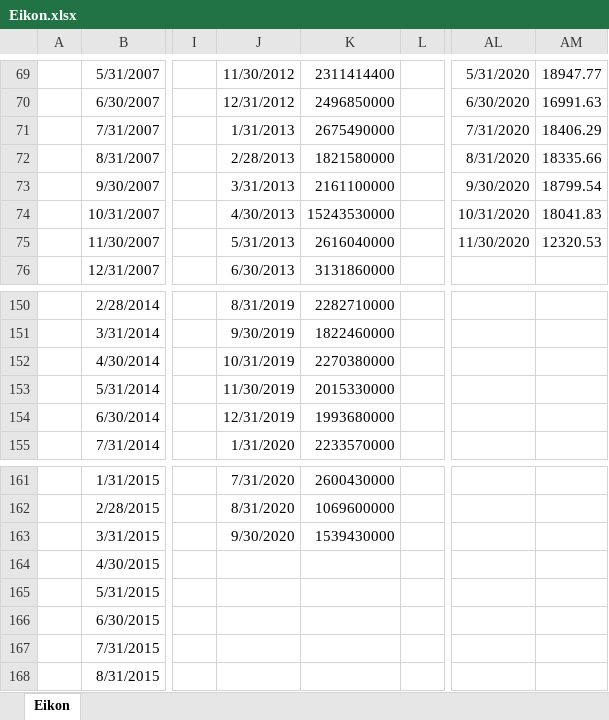
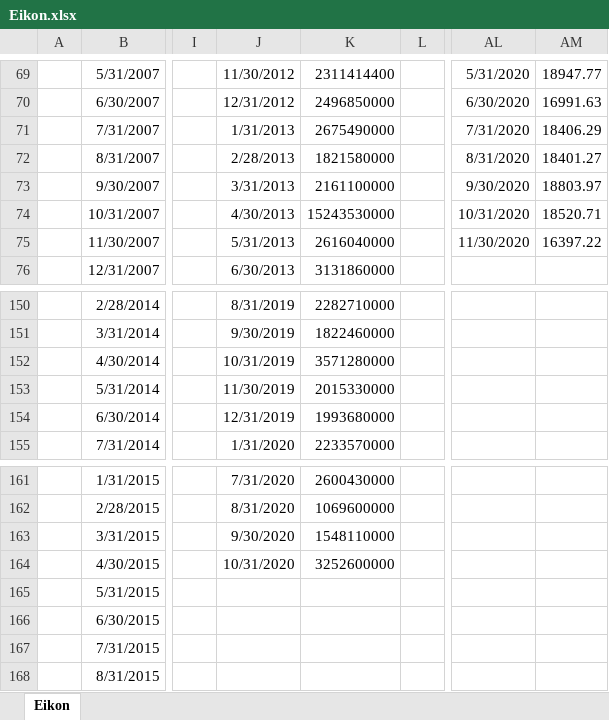
Before and after one commit to dhopp1-UNCTAD/nowcast_data_update, an Excel workbook: helper/Eikon.xlsx, sheet Eikon, drawn as a sheet; only a part is shown, gaps mark what is left out; values as stored, in another font and other column widths than the file's, no borders; the diff covers the shown part only; the diff names each change by its address in the sheet, - before the commit and + after, or states it on an @@ line.

```diff
--- a/helper/Eikon.xlsx (sheet Eikon)
+++ b/helper/Eikon.xlsx (sheet Eikon)
-AM72: 18335.66
+AM72: 18401.27
-AM73: 18799.54
+AM73: 18803.97
-AM74: 18041.83
+AM74: 18520.71
-AM75: 12320.53
+AM75: 16397.22
-K152: 2270380000
+K152: 3571280000
-K163: 1539430000
+K163: 1548110000
-J164: (empty)
+J164: 10/31/2020
-K164: (empty)
+K164: 3252600000
```
Also changed, not shown: 8 added rows, 8 removed rows and 21 edited cells elsewhere in this sheet, 1 other file.
